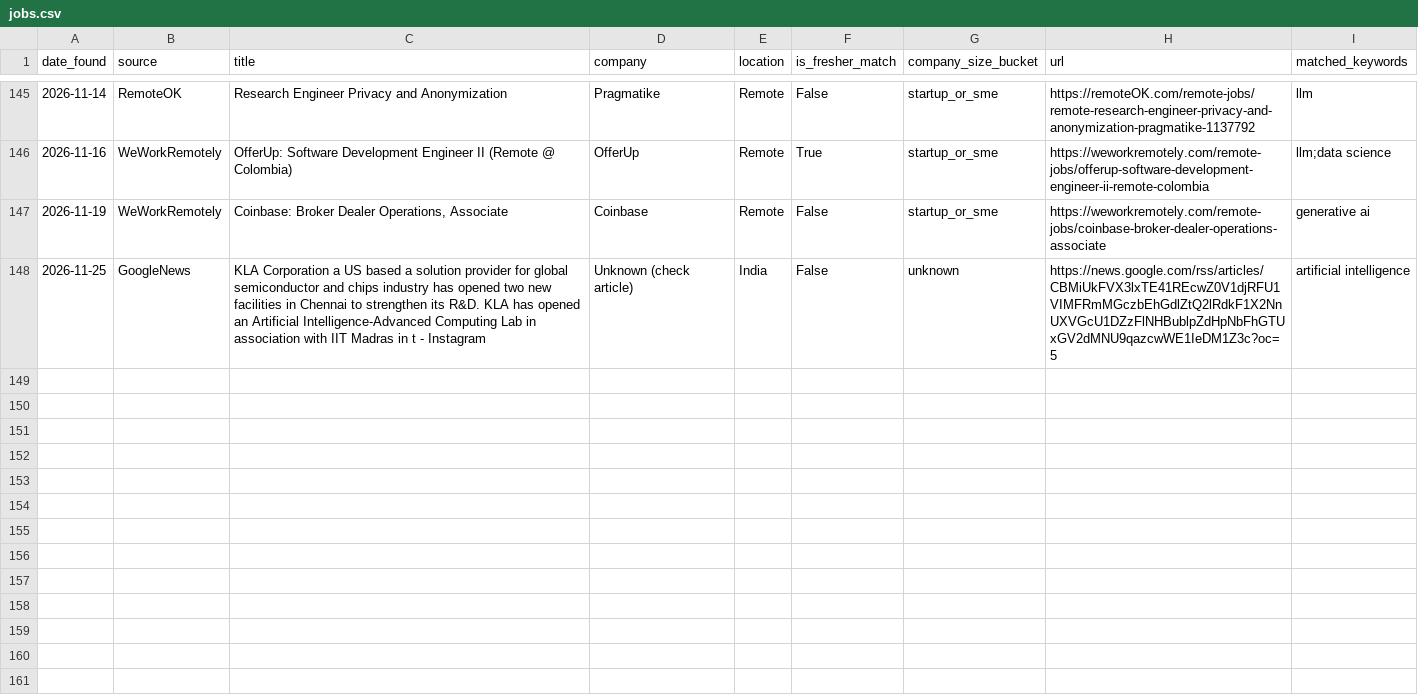
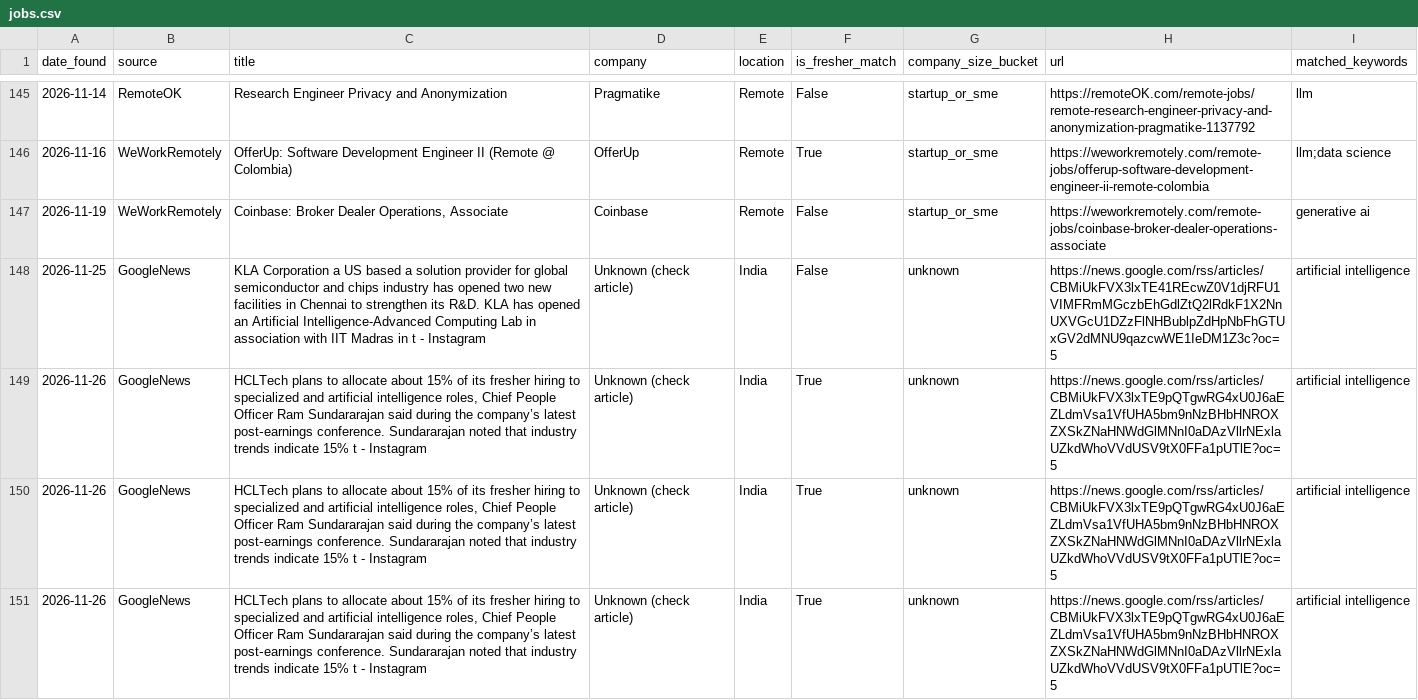
Before and after one commit to ChaarukeshAbhi/ai-fresher-job-radar, a CSV file: data/jobs.csv, drawn as a sheet; only a part is shown, gaps mark what is left out.

```diff
--- a/data/jobs.csv
+++ b/data/jobs.csv
@@ -148 +148,4 @@ date_found,source,title,company,location,is_fresher_match,company_size_bucket,ur
 2026-11-25,GoogleNews,KLA Corporation a US based a solution provider for global semiconductor and chips industry has opened two new facilities in Chennai to strengthen its R&D. KLA has opened an Artificial Intelligence-Advanced Computing Lab in association with IIT Madras in t - Instagram,Unknown (check article),India,False,unknown,https://news.google.com/rss/articles/CBMiUkFVX3lxTE41REcwZ0V1djRFU1VIMFRmMGczbEhGdlZtQ2lRdkF1X2NnUXVGcU1DZzFlNHBublpZdHpNbFhGTUxGV2dMNU9qazcwWE1IeDM1Z3c?oc=5,artificial intelligence
+2026-11-26,GoogleNews,"HCLTech plans to allocate about 15% of its fresher hiring to specialized and artificial intelligence roles, Chief People Officer Ram Sundararajan said during the company’s latest post‑earnings conference. Sundararajan noted that industry trends indicate 15% t - Instagram",Unknown (check article),India,True,unknown,https://news.google.com/rss/articles/CBMiUkFVX3lxTE9pQTgwRG4xU0J6aEZLdmVsa1VfUHA5bm9nNzBHbHNROXZXSkZNaHNWdGlMNnI0aDAzVllrNExlaUZkdWhoVVdUSV9tX0FFa1pUTlE?oc=5,artificial intelligence
+2026-11-26,GoogleNews,"HCLTech plans to allocate about 15% of its fresher hiring to specialized and artificial intelligence roles, Chief People Officer Ram Sundararajan said during the company’s latest post‑earnings conference. Sundararajan noted that industry trends indicate 15% t - Instagram",Unknown (check article),India,True,unknown,https://news.google.com/rss/articles/CBMiUkFVX3lxTE9pQTgwRG4xU0J6aEZLdmVsa1VfUHA5bm9nNzBHbHNROXZXSkZNaHNWdGlMNnI0aDAzVllrNExlaUZkdWhoVVdUSV9tX0FFa1pUTlE?oc=5,artificial intelligence
+2026-11-26,GoogleNews,"HCLTech plans to allocate about 15% of its fresher hiring to specialized and artificial intelligence roles, Chief People Officer Ram Sundararajan said during the company’s latest post‑earnings conference. Sundararajan noted that industry trends indicate 15% t - Instagram",Unknown (check article),India,True,unknown,https://news.google.com/rss/articles/CBMiUkFVX3lxTE9pQTgwRG4xU0J6aEZLdmVsa1VfUHA5bm9nNzBHbHNROXZXSkZNaHNWdGlMNnI0aDAzVllrNExlaUZkdWhoVVdUSV9tX0FFa1pUTlE?oc=5,artificial intelligence
```
